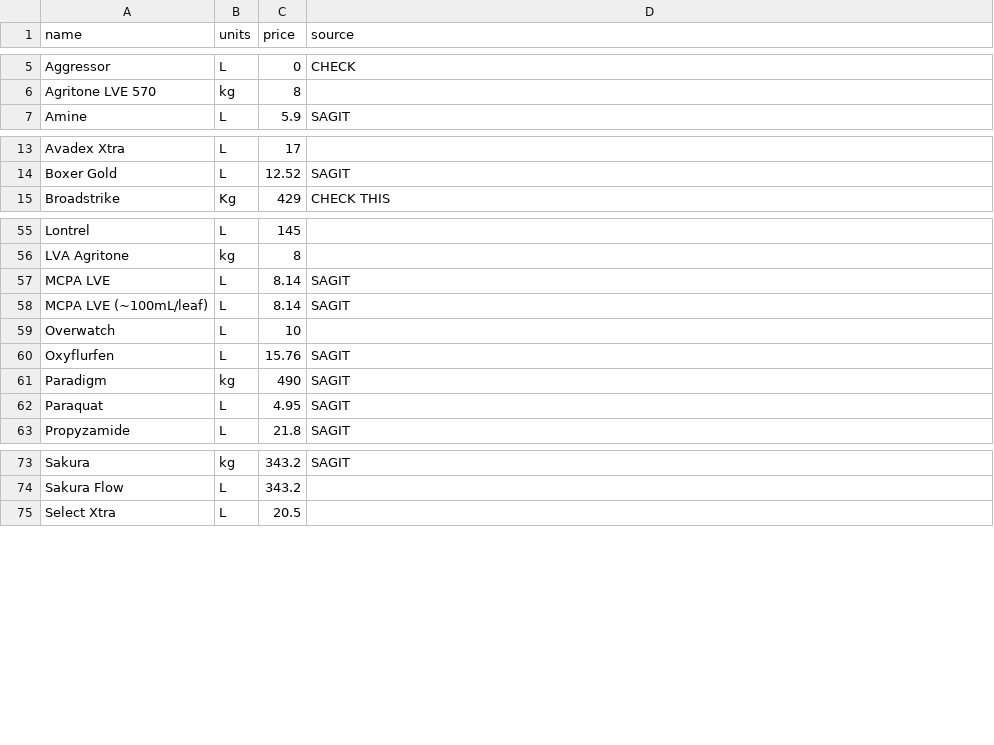
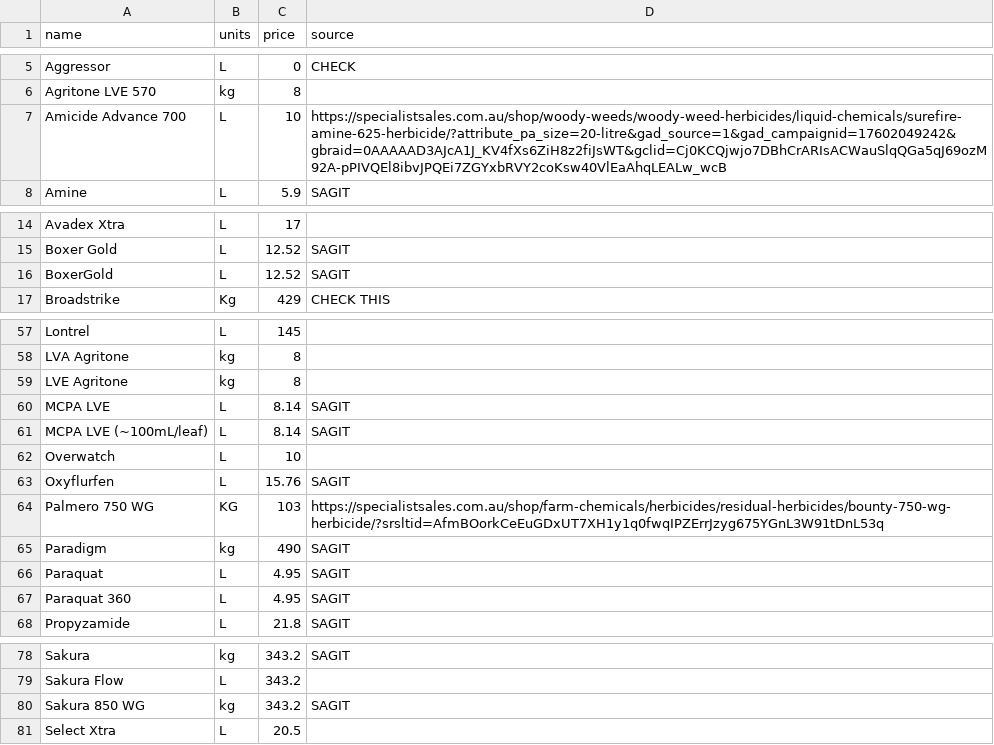
Before and after one commit to daniel-gregg/grdc-sgr-trials, a CSV file: data/reference_data/HerbProductData.csv, drawn as a sheet; only a part is shown, gaps mark what is left out; the diff names each change by its address in the sheet, - before the commit and + after, or states it on an @@ line.

Commit message:
minor updates to product tables and pesticide schema

```diff
--- a/data/reference_data/HerbProductData.csv
+++ b/data/reference_data/HerbProductData.csv
+row 7: Amicide Advance 700 | L | 10 | https://specialistsales.com.au/shop/woody-weeds/woody-weed-herbicides/liquid-chemicals/surefire-amine-625-herbicide/?attribute_pa_size=20-litre&gad_source=1&gad_campaignid=17602049242&gbraid=0AAAAAD3AJcA1J_KV4fXs6ZiH8z2fiJsWT&gclid=Cj0KCQjwjo7DBhCrARIsACWauSlqQGa5qJ69ozM92A-pPIVQEl8ibvJPQEi7ZGYxbRVY2coKsw40VlEaAhqLEALw_wcB
+row 16: BoxerGold | L | 12.52 | SAGIT
+row 59: LVE Agritone | kg | 8
+row 64: Palmero 750 WG | KG | 103 | https://specialistsales.com.au/shop/farm-chemicals/herbicides/residual-herbicides/bounty-750-wg-herbicide/?srsltid=AfmBOorkCeEuGDxUT7XH1y1q0fwqIPZErrJzyg675YGnL3W91tDnL53q
+row 67: Paraquat 360 | L | 4.95 | SAGIT
+row 80: Sakura 850 WG | kg | 343.2 | SAGIT
```
Also changed, not shown: 1 other file.
